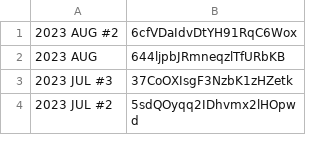
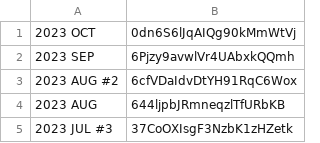
Before and after one commit to aulb/aulb.github.io, a CSV file: src/data/playlists_and_fave_track.csv, drawn as a sheet; only a part is shown; the shorter side is filled out with more unchanged rows.

```diff
--- a/src/data/playlists_and_fave_track.csv
+++ b/src/data/playlists_and_fave_track.csv
@@ -1 +1,3 @@
+2023 OCT,0dn6S6lJqAIQg90kMmWtVj
+2023 SEP,6Pjzy9avwlVr4UAbxkQQmh
 2023 AUG #2,6cfVDaIdvDtYH91RqC6Wox
```
Also changed, not shown: 9 other files.
